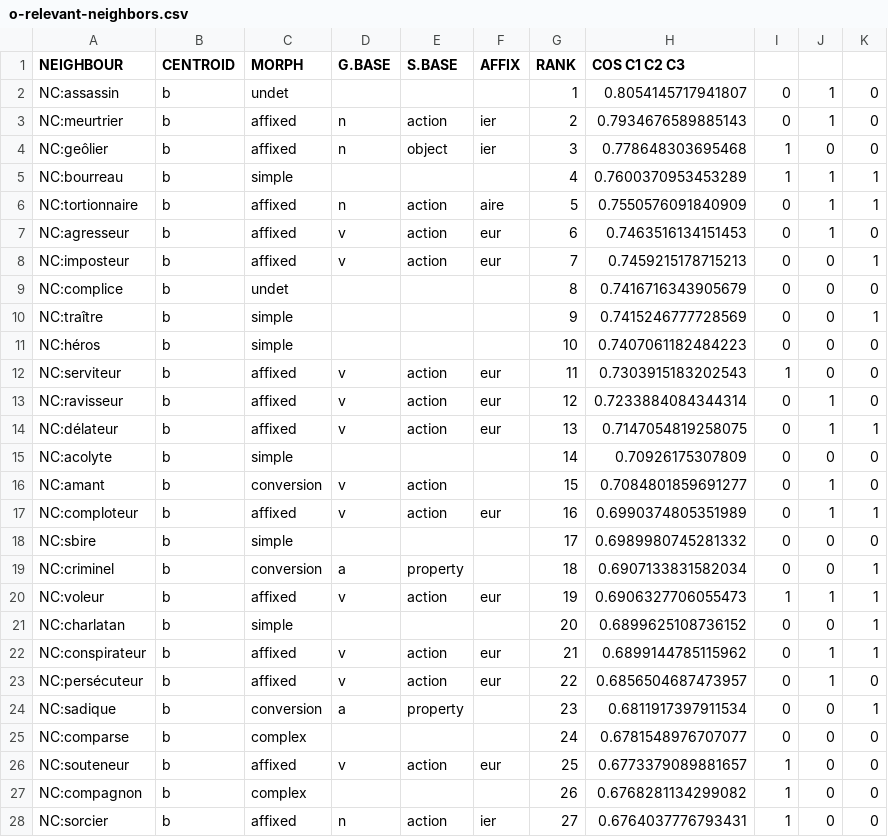
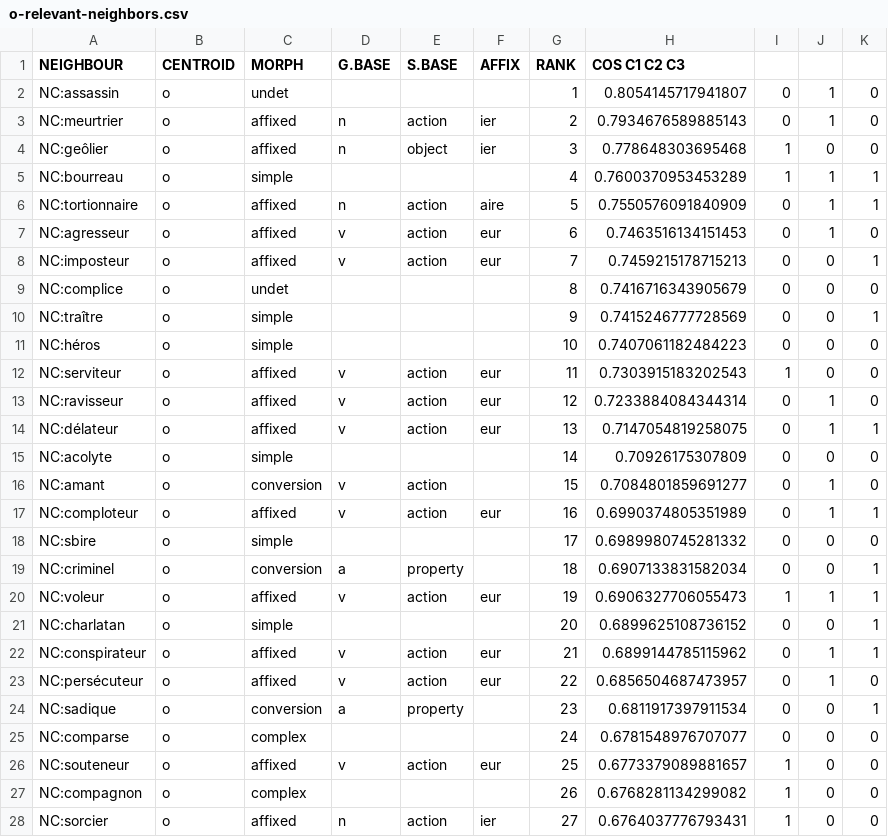
Before and after one commit to french-agent-nouns/results, a CSV file: o-relevant-neighbors.csv, drawn as a sheet; only a part is shown; the diff covers the shown part only.

Commit message:
Update o-relevant-neighbors.csv

```diff
--- a/o-relevant-neighbors.csv
+++ b/o-relevant-neighbors.csv
@@ -1,28 +1,28 @@
 NEIGHBOUR	CENTROID	MORPH	G.BASE	S.BASE	AFFIX	RANK	COS C1  C2  C3
-NC:assassin	b	undet				1	0.8054145717941807	0	1	0
-NC:meurtrier	b	affixed	n	action	ier	2	0.7934676589885143	0	1	0
-NC:geôlier	b	affixed	n	object	ier	3	0.778648303695468	1	0	0
-NC:bourreau	b	simple				4	0.7600370953453289	1	1	1
-NC:tortionnaire	b	affixed	n	action	aire	5	0.7550576091840909	0	1	1
-NC:agresseur	b	affixed	v	action	eur	6	0.7463516134151453	0	1	0
-NC:imposteur	b	affixed	v	action	eur	7	0.7459215178715213	0	0	1
-NC:complice	b	undet				8	0.7416716343905679	0	0	0
-NC:traître	b	simple				9	0.7415246777728569	0	0	1
-NC:héros	b	simple				10	0.7407061182484223	0	0	0
-NC:serviteur	b	affixed	v	action	eur	11	0.7303915183202543	1	0	0
-NC:ravisseur	b	affixed	v	action	eur	12	0.7233884084344314	0	1	0
-NC:délateur	b	affixed	v	action	eur	13	0.7147054819258075	0	1	1
-NC:acolyte	b	simple				14	0.70926175307809	0	0	0
-NC:amant	b	conversion	v	action		15	0.7084801859691277	0	1	0
-NC:comploteur	b	affixed	v	action	eur	16	0.6990374805351989	0	1	1
-NC:sbire	b	simple				17	0.6989980745281332	0	0	0
-NC:criminel	b	conversion	a	property		18	0.6907133831582034	0	0	1
-NC:voleur	b	affixed	v	action	eur	19	0.6906327706055473	1	1	1
-NC:charlatan	b	simple				20	0.6899625108736152	0	0	1
-NC:conspirateur	b	affixed	v	action	eur	21	0.6899144785115962	0	1	1
-NC:persécuteur	b	affixed	v	action	eur	22	0.6856504687473957	0	1	0
-NC:sadique	b	conversion	a	property		23	0.6811917397911534	0	0	1
-NC:comparse	b	complex				24	0.6781548976707077	0	0	0
-NC:souteneur	b	affixed	v	action	eur	25	0.6773379089881657	1	0	0
-NC:compagnon	b	complex				26	0.6768281134299082	1	0	0
-NC:sorcier	b	affixed	n	action	ier	27	0.6764037776793431	1	0	0
+NC:assassin	o	undet				1	0.8054145717941807	0	1	0
+NC:meurtrier	o	affixed	n	action	ier	2	0.7934676589885143	0	1	0
+NC:geôlier	o	affixed	n	object	ier	3	0.778648303695468	1	0	0
+NC:bourreau	o	simple				4	0.7600370953453289	1	1	1
+NC:tortionnaire	o	affixed	n	action	aire	5	0.7550576091840909	0	1	1
+NC:agresseur	o	affixed	v	action	eur	6	0.7463516134151453	0	1	0
+NC:imposteur	o	affixed	v	action	eur	7	0.7459215178715213	0	0	1
+NC:complice	o	undet				8	0.7416716343905679	0	0	0
+NC:traître	o	simple				9	0.7415246777728569	0	0	1
+NC:héros	o	simple				10	0.7407061182484223	0	0	0
+NC:serviteur	o	affixed	v	action	eur	11	0.7303915183202543	1	0	0
+NC:ravisseur	o	affixed	v	action	eur	12	0.7233884084344314	0	1	0
+NC:délateur	o	affixed	v	action	eur	13	0.7147054819258075	0	1	1
+NC:acolyte	o	simple				14	0.70926175307809	0	0	0
+NC:amant	o	conversion	v	action		15	0.7084801859691277	0	1	0
+NC:comploteur	o	affixed	v	action	eur	16	0.6990374805351989	0	1	1
+NC:sbire	o	simple				17	0.6989980745281332	0	0	0
+NC:criminel	o	conversion	a	property		18	0.6907133831582034	0	0	1
+NC:voleur	o	affixed	v	action	eur	19	0.6906327706055473	1	1	1
+NC:charlatan	o	simple				20	0.6899625108736152	0	0	1
+NC:conspirateur	o	affixed	v	action	eur	21	0.6899144785115962	0	1	1
+NC:persécuteur	o	affixed	v	action	eur	22	0.6856504687473957	0	1	0
+NC:sadique	o	conversion	a	property		23	0.6811917397911534	0	0	1
+NC:comparse	o	complex				24	0.6781548976707077	0	0	0
+NC:souteneur	o	affixed	v	action	eur	25	0.6773379089881657	1	0	0
+NC:compagnon	o	complex				26	0.6768281134299082	1	0	0
+NC:sorcier	o	affixed	n	action	ier	27	0.6764037776793431	1	0	0
```
Also changed, not shown: 56 edited cells elsewhere in this file.
